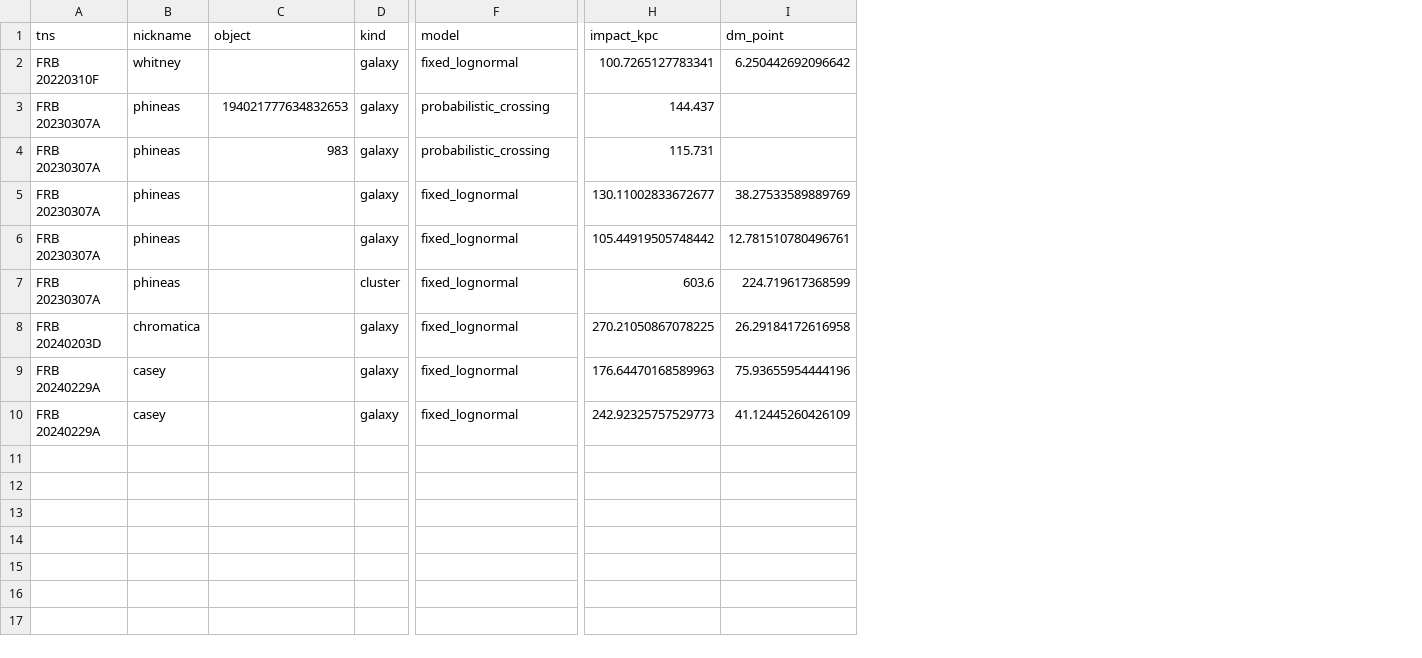
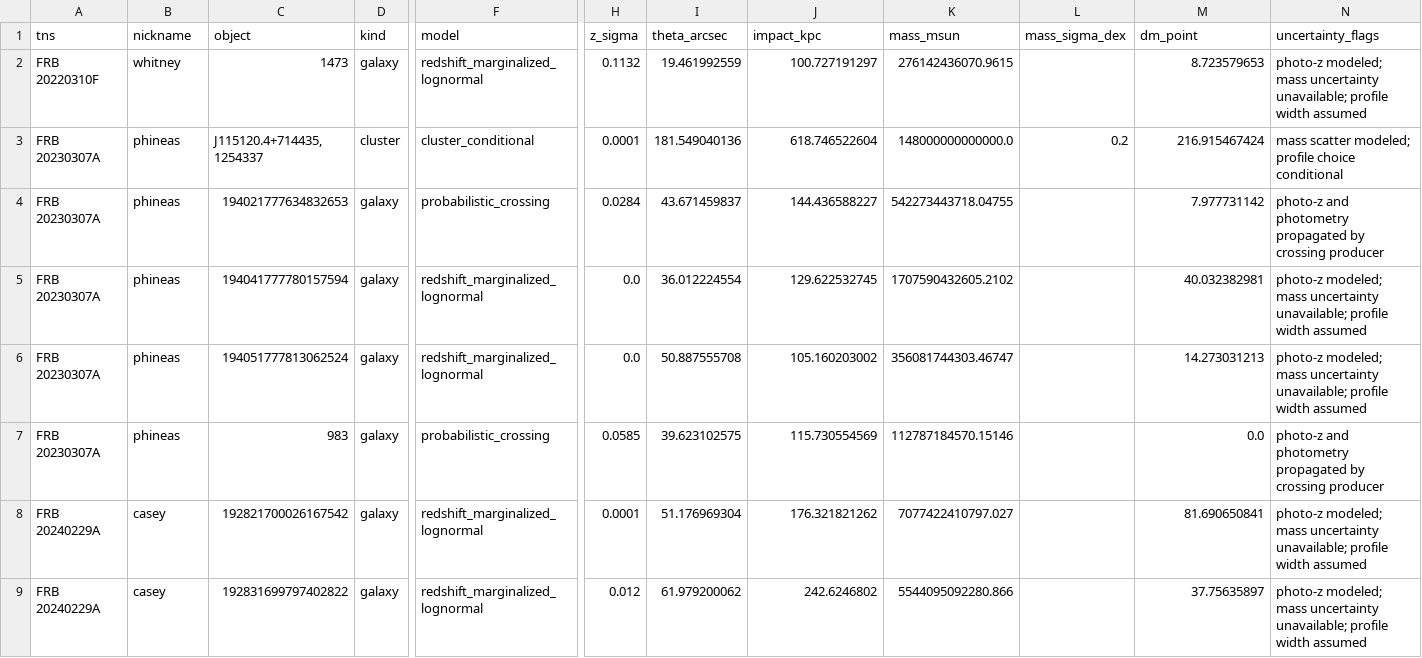
Before and after one commit to jakobtfaber/Faber2026-analysis, a CSV file: scripts/dm_budget_intervening_systems.csv, drawn as a sheet; only a part is shown, gaps mark what is left out; removed rows and columns are numbered as before the commit, all else as after; rows hold the shown columns only; the diff names each change by its address in the sheet, - before the commit and + after, or states it on an @@ line.

```diff
--- a/scripts/dm_budget_intervening_systems.csv
+++ b/scripts/dm_budget_intervening_systems.csv
+column H (z_sigma), row 2: 0.1132; rows 4-6: 0.0284 | 0.0 | 0.0; rows 8-9: 0.0001 | 0.012
+column I (theta_arcsec), row 2: 19.461992559; rows 4-6: 43.671459837 | 36.012224554 | 50.887555708; rows 8-9: 51.176969304 | 61.979200062
+column K (mass_msun), row 2: 276142436070.9615; rows 4-6: 542273443718.04755 | 1707590432605.2102 | 356081744303.46747; rows 8-9: 7077422410797.027 | 5544095092280.866
+column L (mass_sigma_dex), empty
+column N (uncertainty_flags), row 2: photo-z modeled; mass uncertainty unavailable; profile width assumed; rows 4-6: photo-z and photometry propagated by crossing producer | photo-z modeled; mass uncertainty unavailable; profile width assumed | photo-z modeled; mass uncertainty unavailable; profile width assumed; rows 8-9: photo-z modeled; mass uncertainty unavailable; profile width assumed | photo-z modeled; mass uncertainty unavailable; profile width assumed
-C2 (object): (empty)
+C2 (object): 1473
-F2 (model): fixed_lognormal
+F2 (model): redshift_marginalized_lognormal
-J2 (impact_kpc): 100.7265127783341
+J2 (impact_kpc): 100.727191297
-M2 (dm_point): 6.250442692096642
+M2 (dm_point): 8.723579653
+row 3: FRB 20230307A | phineas | J115120.4+714435, 1254337 | cluster | cluster_conditional | 0.0001 | 181.549040136 | 618.746522604 | 148000000000000.0 | 0.2 | 216.915467424 | mass scatter modeled; profile choice conditional
-J4 (impact_kpc): 144.437
+J4 (impact_kpc): 144.436588227
-M4 (dm_point): (empty)
+M4 (dm_point): 7.977731142
-row 4: FRB 20230307A | phineas | 983 | galaxy | probabilistic_crossing | 115.731
-C5 (object): (empty)
+C5 (object): 194041777780157594
-F5:F6 (model): fixed_lognormal
+F5:F6 (model): redshift_marginalized_lognormal
-J5 (impact_kpc): 130.11002833672677
+J5 (impact_kpc): 129.622532745
-M5 (dm_point): 38.27533589889769
+M5 (dm_point): 40.032382981
-C6 (object): (empty)
+C6 (object): 194051777813062524
-J6 (impact_kpc): 105.44919505748442
+J6 (impact_kpc): 105.160203002
-M6 (dm_point): 12.781510780496761
+M6 (dm_point): 14.273031213
-row 7: FRB 20230307A | phineas |  | cluster | fixed_lognormal | 603.6 | 224.719617368599
-row 8: FRB 20240203D | chromatica |  | galaxy | fixed_lognormal | 270.21050867078225 | 26.29184172616958
+row 7: FRB 20230307A | phineas | 983 | galaxy | probabilistic_crossing | 0.0585 | 39.623102575 | 115.730554569 | 112787184570.15146 |  | 0.0 | photo-z and photometry propagated by crossing producer
-C8 (object): (empty)
+C8 (object): 192821700026167542
-F8:F9 (model): fixed_lognormal
+F8:F9 (model): redshift_marginalized_lognormal
-J8 (impact_kpc): 176.64470168589963
+J8 (impact_kpc): 176.321821262
-M8 (dm_point): 75.93655954444196
+M8 (dm_point): 81.690650841
-C9 (object): (empty)
+C9 (object): 192831699797402822
-J9 (impact_kpc): 242.92325757529773
+J9 (impact_kpc): 242.6246802
-M9 (dm_point): 41.12445260426109
+M9 (dm_point): 37.75635897
```
Also changed, not shown: scripts/dm_budget_uncertainty.csv, 22 other files.
